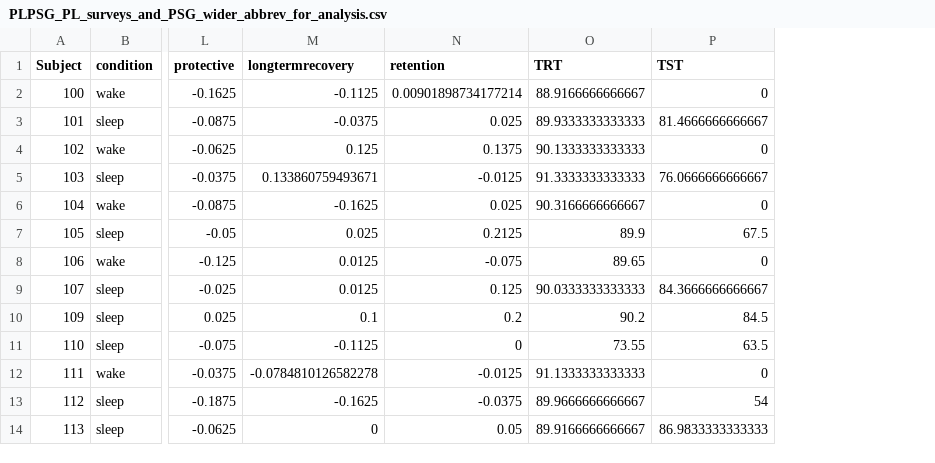
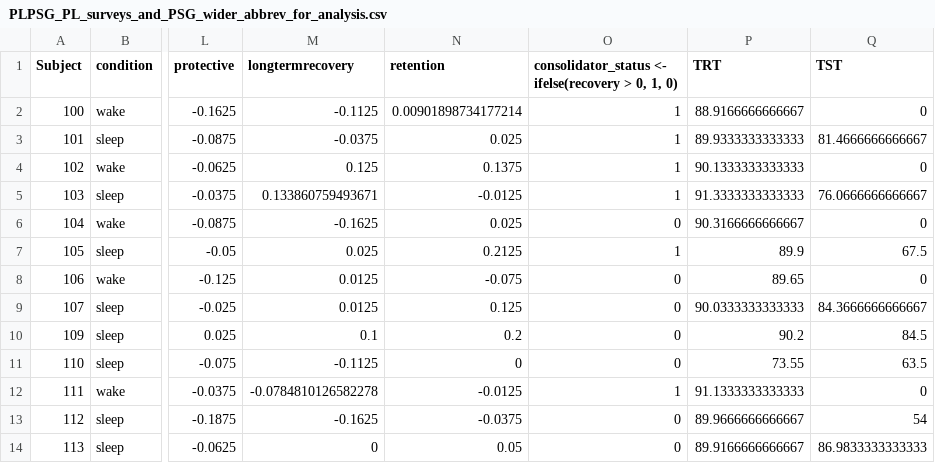
Before and after one commit to katie-reis/PLPSG, a CSV file: Dataframes/Combined-Dataframes/PLPSG_PL_surveys_and_PSG_wider_abbrev_for_analysis.csv, drawn as a sheet; only a part is shown, gaps mark what is left out; the diff names each change by its address in the sheet, - before the commit and + after, or states it on an @@ line.

```diff
--- a/Dataframes/Combined-Dataframes/PLPSG_PL_surveys_and_PSG_wider_abbrev_for_analysis.csv
+++ b/Dataframes/Combined-Dataframes/PLPSG_PL_surveys_and_PSG_wider_abbrev_for_analysis.csv
+column O, rows 1-14: consolidator_status <- ifelse(recovery > 0, 1, 0) | 1 | 1 | 1 | 1 | 0 | 1 | 0 | 0 | 0 | 0 | 1 | 0 | 0
```
Also changed, not shown: Dataframes/Combined-Dataframes/PLPSG_PL_surveys_and_PSG_longer.csv, Dataframes/Combined-Dataframes/PLPSG_PL_surveys_and_PSG_longer_abbrev_for_analysis.csv, 1 other file.
